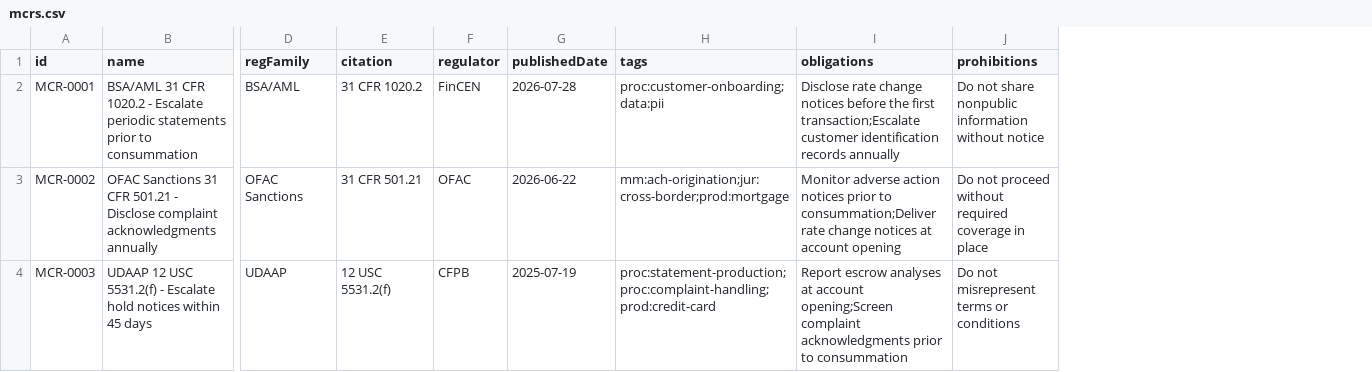
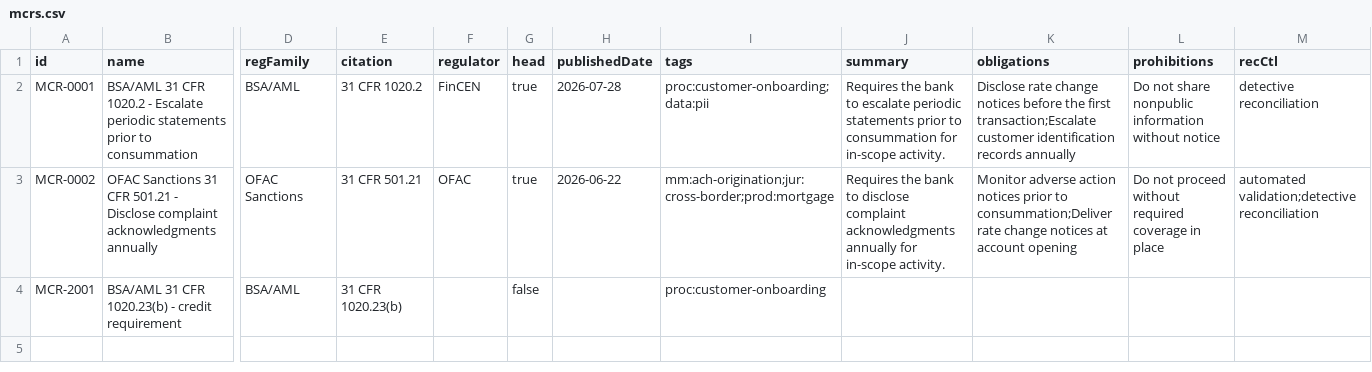
Before and after one commit to markrkendall-dot/GRC-HTML-Mockup, a CSV file: workspace/data-staging/templates/mcrs.csv, drawn as a sheet; only a part is shown, gaps mark what is left out; removed rows and columns are numbered as before the commit, all else as after; rows hold the shown columns only; the diff names each change by its address in the sheet, - before the commit and + after, or states it on an @@ line.

```diff
--- a/workspace/data-staging/templates/mcrs.csv
+++ b/workspace/data-staging/templates/mcrs.csv
+column G (head), rows 2-3: true | true
+column J (summary), rows 2-3: Requires the bank to escalate periodic statements prior to consummation for in-scope activity. | Requires the bank to disclose complaint acknowledgments annually for in-scope activity.
+column M (recCtl), rows 2-3: detective reconciliation | automated validation;detective reconciliation
-row 4: MCR-0003 | UDAAP 12 USC 5531.2(f) - Escalate hold notices within 45 days | UDAAP | 12 USC 5531.2(f) | CFPB | 2025-07-19 | proc:statement-production;proc:complaint-handling;prod:credit-card | Report escrow analyses at account opening;Screen complaint acknowledgments prior to consummation | Do not misrepresent terms or conditions
+row 4: MCR-2001 | BSA/AML 31 CFR 1020.23(b) - credit requirement | BSA/AML | 31 CFR 1020.23(b) |  | false |  | proc:customer-onboarding
```
Also changed, not shown: workspace/data-staging/templates/affirmations.csv, workspace/data-staging/templates/challenges.csv, 25 other files.
